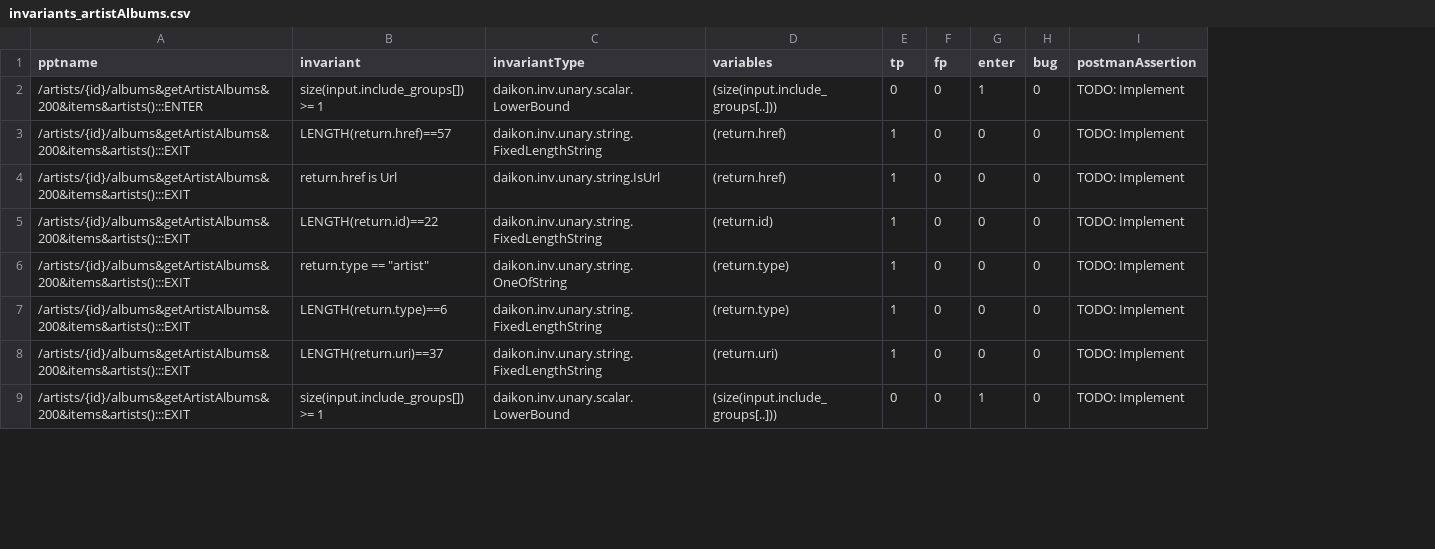
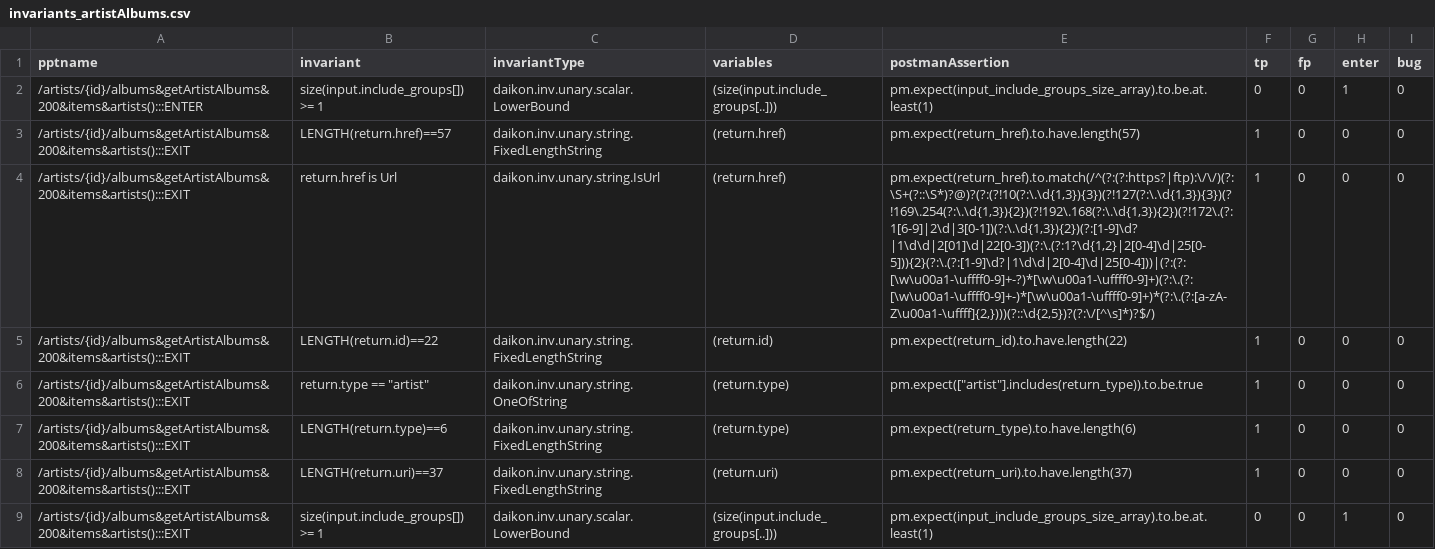
Before and after one commit to JuanCarlosAlonsoValenzuela/PostmanAssertify, a CSV file: src/main/resources/invariants_artistAlbums.csv, drawn as a sheet; only a part is shown; removed rows and columns are numbered as before the commit, all else as after; the diff names each change by its address in the sheet, - before the commit and + after, or states it on an @@ line.

```diff
--- a/src/main/resources/invariants_artistAlbums.csv
+++ b/src/main/resources/invariants_artistAlbums.csv
+column E (postmanAssertion), rows 2-9: pm.expect(input_include_groups_size_array).to.be.at.least(1) | pm.expect(return_href).to.have.length(57) | pm.expect(return_href).to.match(/^(?:(?:https?|ftp):\/\/)(?:\S+(?::\S*)?@)?(?:(?!10(?:\.\d{1,3}){3})(?!127(?:\.\d{1,3}){3})(?!169\.254(?:\.\d{1,3}){2})(?!192\.168(?:\.\d{1,3}){2})(?!172\.(?:1[6-9]|2\d|3[0-1])(?:\.\d{1,3}){2})(?:[1-9]\d?|1\d\d|2[01]\d|22[0-3])(?:\.(?:1?\d{1,2}|2[0-4]\d|25[0-5])){2}(?:\.(?:[1-9]\d?|1\d\d|2[0-4]\d|25[0-4]))|(?:(?:[\w\u00a1-\uffff0-9]+-?)*[\w\u00a1-\uffff0-9]+)(?:\.(?:[\w\u00a1-\uffff0-9]+-)*[\w\u00a1-\uffff0-9]+)*(?:\.(?:[a-zA-Z\u00a1-\uffff]{2,})))(?::\d{2,5})?(?:\/[^\s]*)?$/) | pm.expect(return_id).to.have.length(22) | pm.expect(["artist"].includes(return_type)).to.be.true | pm.expect(return_type).to.have.length(6) | pm.expect(return_uri).to.have.length(37) | pm.expect(input_include_groups_size_array).to.be.at.least(1)
-column I (postmanAssertion), rows 2-9: all TODO: Implement
```
Also changed, not shown: 7 other files.
